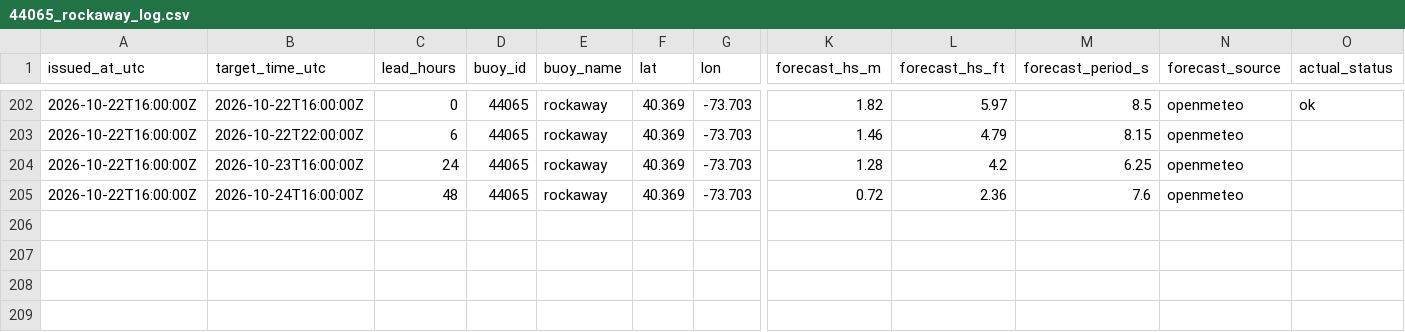
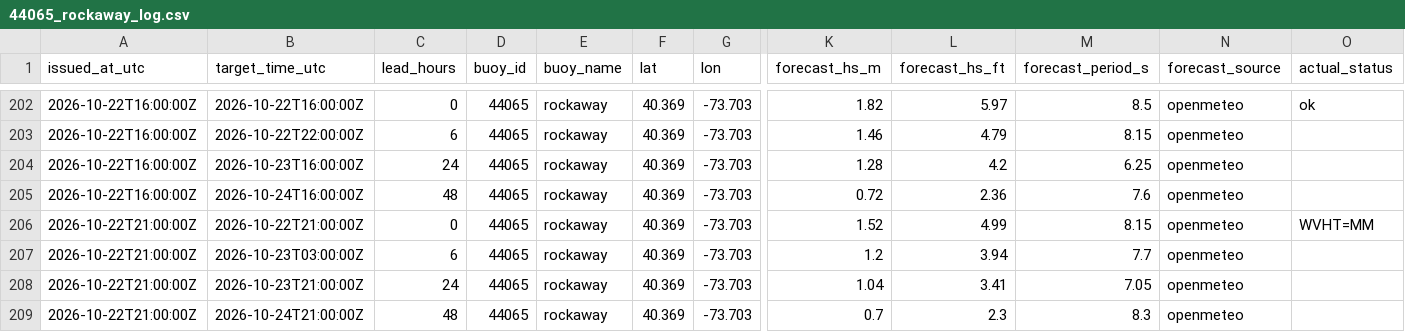
Before and after one commit to philbliss99/surfpy-custom-logger, a CSV file: data/44065_rockaway_log.csv, drawn as a sheet; only a part is shown, gaps mark what is left out; rows hold the shown columns only; the diff names each change by its address in the sheet, - before the commit and + after, or states it on an @@ line.

```diff
--- a/data/44065_rockaway_log.csv
+++ b/data/44065_rockaway_log.csv
+row 206: 2026-10-22T21:00:00Z | 2026-10-22T21:00:00Z | 0 | 44065 | rockaway | 40.369 | -73.703 | 1.52 | 4.99 | 8.15 | openmeteo | WVHT=MM
+row 207: 2026-10-22T21:00:00Z | 2026-10-23T03:00:00Z | 6 | 44065 | rockaway | 40.369 | -73.703 | 1.2 | 3.94 | 7.7 | openmeteo
+row 208: 2026-10-22T21:00:00Z | 2026-10-23T21:00:00Z | 24 | 44065 | rockaway | 40.369 | -73.703 | 1.04 | 3.41 | 7.05 | openmeteo
+row 209: 2026-10-22T21:00:00Z | 2026-10-24T21:00:00Z | 48 | 44065 | rockaway | 40.369 | -73.703 | 0.7 | 2.3 | 8.3 | openmeteo
```
Also changed, not shown: data/46053_santabarbara_log.csv, data/46221_santamonica_log.csv.
